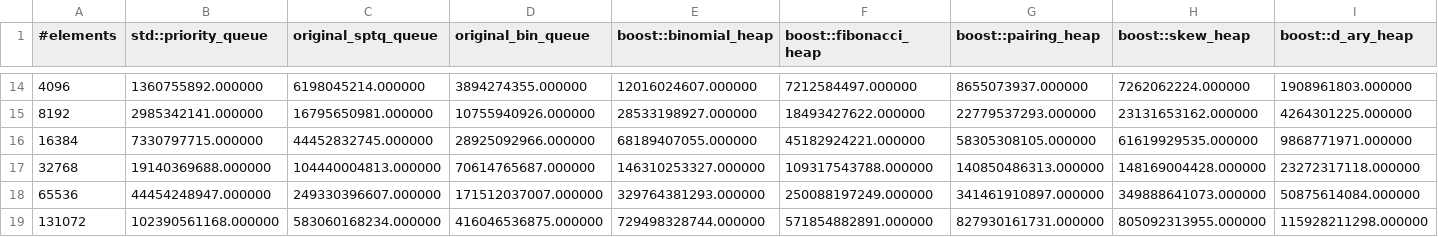
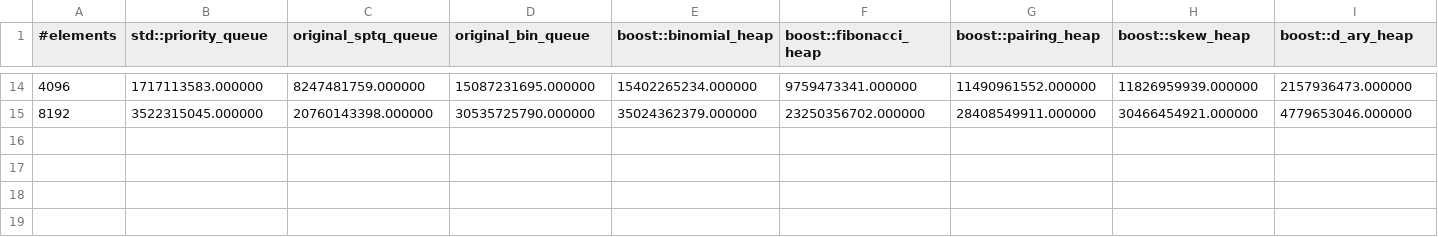
Before and after one commit to timocafe/queue, a CSV file: benchmarks/data_core_i5/mh.csv, drawn as a sheet; only a part is shown, gaps mark what is left out; the diff covers the shown part only.

Commit message:
tiny optim + new figures core i5

```diff
--- a/benchmarks/data_core_i5/mh.csv
+++ b/benchmarks/data_core_i5/mh.csv
@@ -14,6 +14,2 @@
-4096,1360755892.000000,6198045214.000000,3894274355.000000,12016024607.000000,7212584497.000000,8655073937.000000,7262062224.000000,1908961803.000000
-8192,2985342141.000000,16795650981.000000,10755940926.000000,28533198927.000000,18493427622.000000,22779537293.000000,23131653162.000000,4264301225.000000
-16384,7330797715.000000,44452832745.000000,28925092966.000000,68189407055.000000,45182924221.000000,58305308105.000000,61619929535.000000,9868771971.000000
-32768,19140369688.000000,104440004813.000000,70614765687.000000,146310253327.000000,109317543788.000000,140850486313.000000,148169004428.000000,23272317118.000000
-65536,44454248947.000000,249330396607.000000,171512037007.000000,329764381293.000000,250088197249.000000,341461910897.000000,349888641073.000000,50875614084.000000
-131072,102390561168.000000,583060168234.000000,416046536875.000000,729498328744.000000,571854882891.000000,827930161731.000000,805092313955.000000,115928211298.000000
+4096,1717113583.000000,8247481759.000000,15087231695.000000,15402265234.000000,9759473341.000000,11490961552.000000,11826959939.000000,2157936473.000000
+8192,3522315045.000000,20760143398.000000,30535725790.000000,35024362379.000000,23250356702.000000,28408549911.000000,30466454921.000000,4779653046.000000
```
Also changed, not shown: 96 edited cells elsewhere in this file, benchmarks/data_core_i5/pop.csv, benchmarks/data_core_i5/push.csv, 2 other files.
